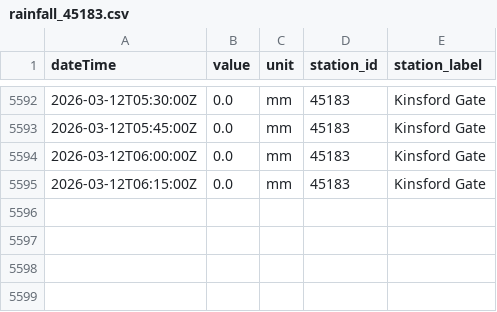
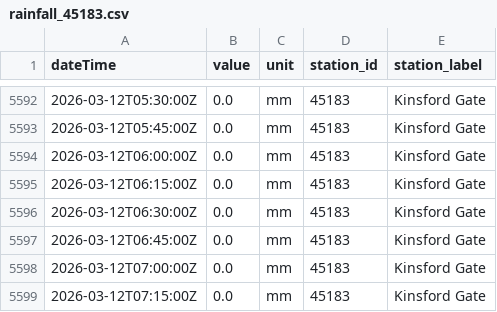
Before and after one commit to aallan/floodwatch, a CSV file: data/rainfall_45183.csv, drawn as a sheet; only a part is shown, gaps mark what is left out; the diff names each change by its address in the sheet, - before the commit and + after, or states it on an @@ line.

```diff
--- a/data/rainfall_45183.csv
+++ b/data/rainfall_45183.csv
+row 5596: 2026-03-12T06:30:00Z | 0.0 | mm | 45183 | Kinsford Gate
+row 5597: 2026-03-12T06:45:00Z | 0.0 | mm | 45183 | Kinsford Gate
+row 5598: 2026-03-12T07:00:00Z | 0.0 | mm | 45183 | Kinsford Gate
+row 5599: 2026-03-12T07:15:00Z | 0.0 | mm | 45183 | Kinsford Gate
```
Also changed, not shown: data/level_50115_woodleigh.csv.
